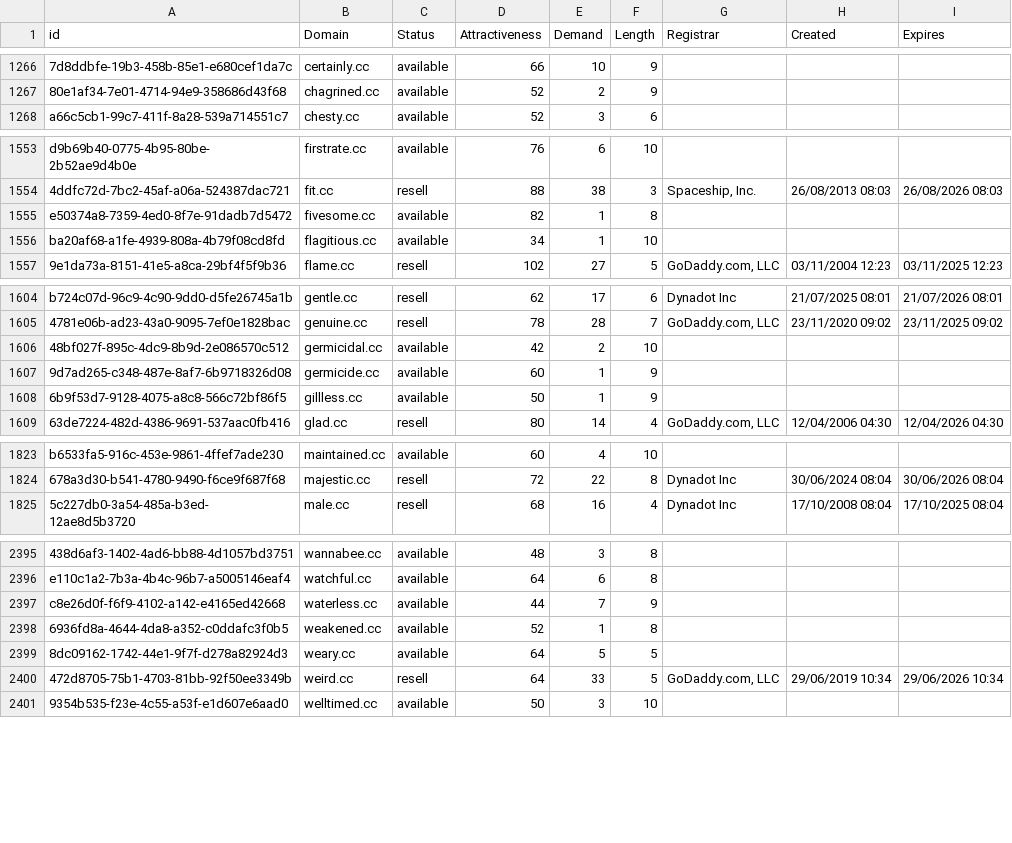
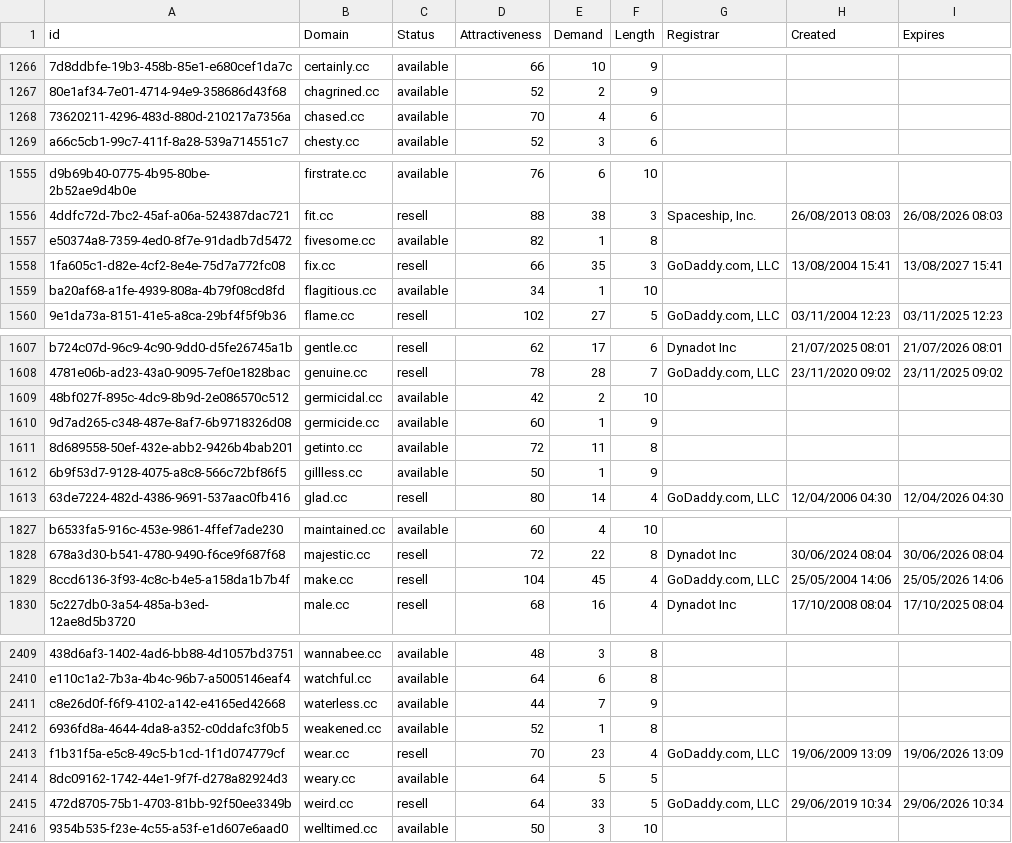
Before and after one commit to UniqueDomains/cc-oneword-domains, a CSV file: cc.csv, drawn as a sheet; only a part is shown, gaps mark what is left out; the diff covers the shown part only; the diff names each change by its address in the sheet, - before the commit and + after, or states it on an @@ line.

```diff
--- a/cc.csv
+++ b/cc.csv
+row 1268: 73620211-4296-483d-880d-210217a7356a | chased.cc | available | 70 | 4 | 6
+row 1558: 1fa605c1-d82e-4cf2-8e4e-75d7a772fc08 | fix.cc | resell | 66 | 35 | 3 | GoDaddy.com, LLC | 13/08/2004 15:41 | 13/08/2027 15:41
+row 1611: 8d689558-50ef-432e-abb2-9426b4bab201 | getinto.cc | available | 72 | 11 | 8
+row 1829: 8ccd6136-3f93-4c8c-b4e5-a158da1b7b4f | make.cc | resell | 104 | 45 | 4 | GoDaddy.com, LLC | 25/05/2004 14:06 | 25/05/2026 14:06
+row 2413: f1b31f5a-e5c8-49c5-b1cd-1f1d074779cf | wear.cc | resell | 70 | 23 | 4 | GoDaddy.com, LLC | 19/06/2009 13:09 | 19/06/2026 13:09
```
Also changed, not shown: 10 added rows elsewhere in this file, 2 other files.
